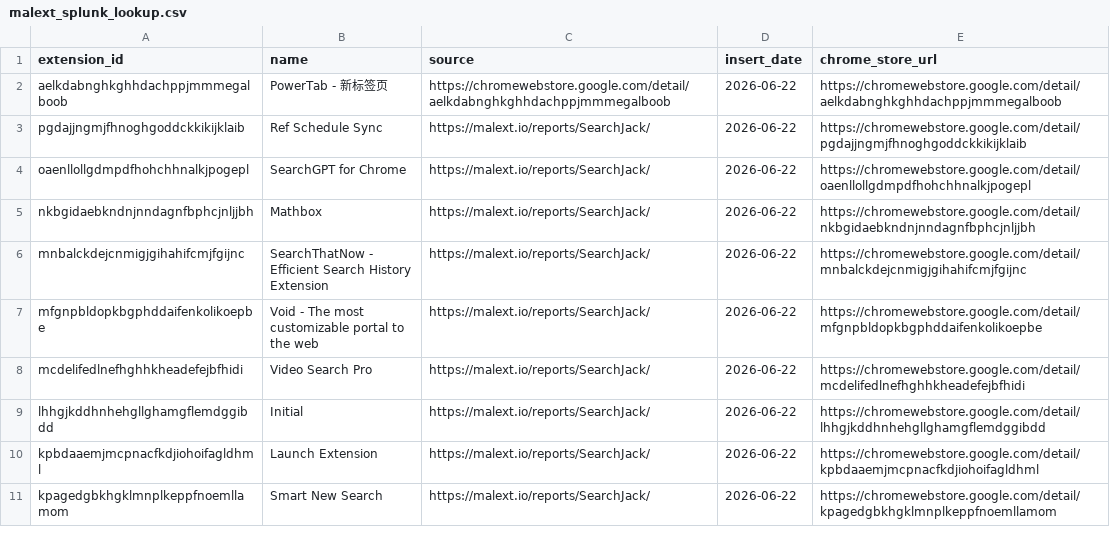
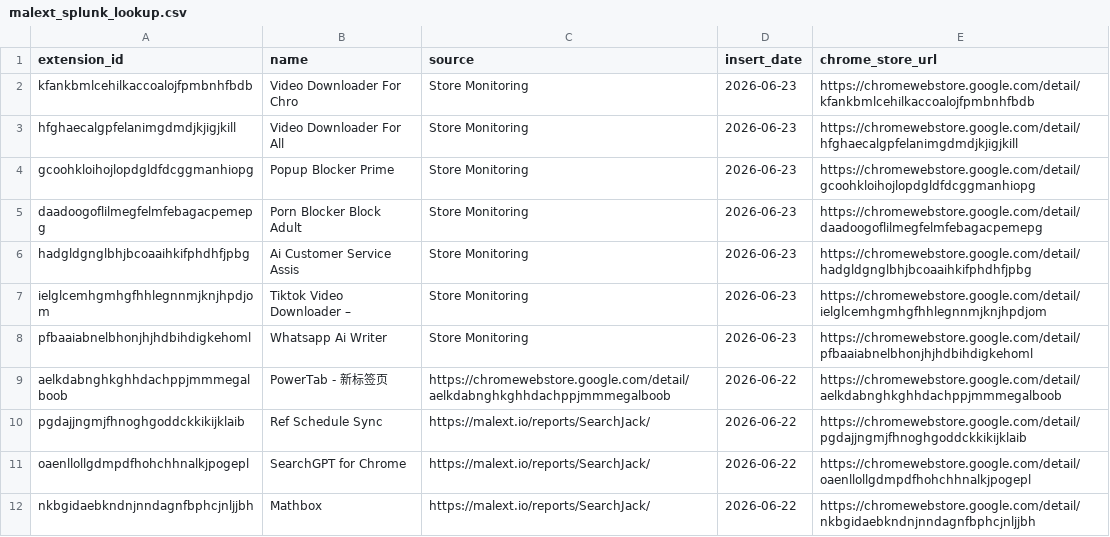
Before and after one commit to toborrm9/malicious_extension_sentry, a CSV file: threat-intel-feeds/malext_splunk_lookup.csv, drawn as a sheet; only a part is shown; the shorter side is filled out with more unchanged rows.

Commit message:
Ingestion Feed

```diff
--- a/threat-intel-feeds/malext_splunk_lookup.csv
+++ b/threat-intel-feeds/malext_splunk_lookup.csv
@@ -1,2 +1,9 @@
 extension_id,name,source,insert_date,chrome_store_url
+kfankbmlcehilkaccoalojfpmbnhfbdb,Video Downloader For Chro,Store Monitoring,2026-06-23,https://chromewebstore.google.com/detail/kfankbmlcehilkaccoalojfpmbnhfbdb
+hfghaecalgpfelanimgdmdjkjigjkill,Video Downloader For All,Store Monitoring,2026-06-23,https://chromewebstore.google.com/detail/hfghaecalgpfelanimgdmdjkjigjkill
+gcoohkloihojlopdgldfdcggmanhiopg,Popup Blocker Prime,Store Monitoring,2026-06-23,https://chromewebstore.google.com/detail/gcoohkloihojlopdgldfdcggmanhiopg
+daadoogoflilmegfelmfebagacpemepg,Porn Blocker Block Adult,Store Monitoring,2026-06-23,https://chromewebstore.google.com/detail/daadoogoflilmegfelmfebagacpemepg
+hadgldgnglbhjbcoaaihkifphdhfjpbg,Ai Customer Service Assis,Store Monitoring,2026-06-23,https://chromewebstore.google.com/detail/hadgldgnglbhjbcoaaihkifphdhfjpbg
+ielglcemhgmhgfhhlegnnmjknjhpdjom,Tiktok Video Downloader –,Store Monitoring,2026-06-23,https://chromewebstore.google.com/detail/ielglcemhgmhgfhhlegnnmjknjhpdjom
+pfbaaiabnelbhonjhjhdbihdigkehoml,Whatsapp Ai Writer,Store Monitoring,2026-06-23,https://chromewebstore.google.com/detail/pfbaaiabnelbhonjhjhdbihdigkehoml
 aelkdabnghkghhdachppjmmmegalboob,PowerTab - 新标签页,https://chromewebstore.google.com/detail/aelkdabnghkghhdachppjmmmegalboob,2026-06-22,https://chromewebstore.google.com/detail/aelkdabnghkghhdachppjmmmegalboob
```
